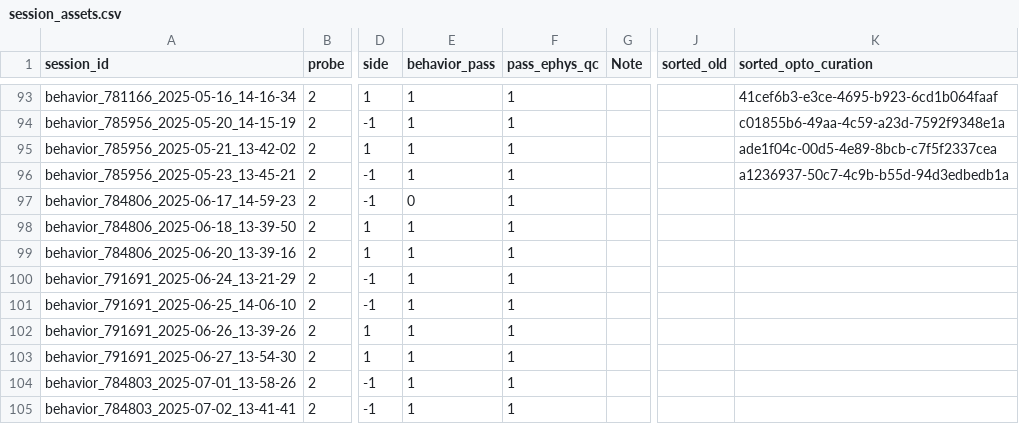
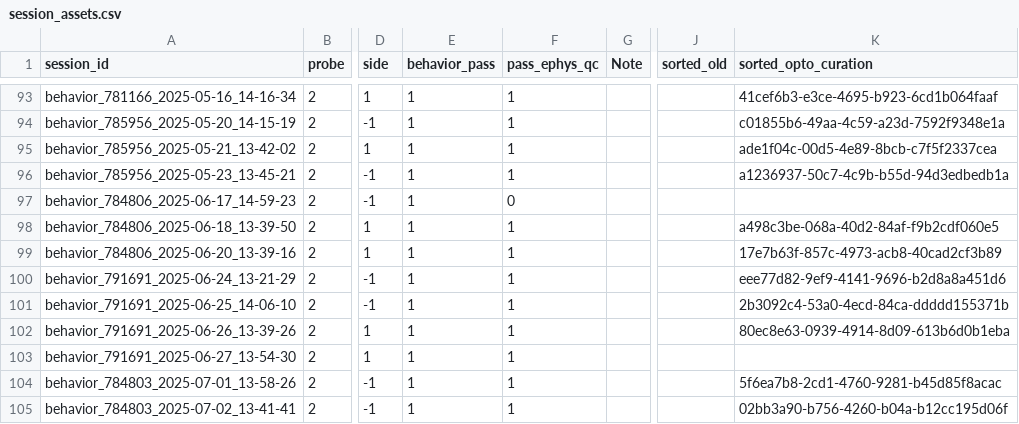
Before and after one commit to AllenNeuralDynamics/aind-beh-ephys-analysis, a CSV file: code/data_management/session_assets.csv, drawn as a sheet; only a part is shown, gaps mark what is left out; the diff names each change by its address in the sheet, - before the commit and + after, or states it on an @@ line.

Commit message:
update_data

```diff
--- a/code/data_management/session_assets.csv
+++ b/code/data_management/session_assets.csv
-E97 (behavior_pass): 0
+E97 (behavior_pass): 1
-F97 (pass_ephys_qc): 1
+F97 (pass_ephys_qc): 0
-K98 (sorted_opto_curation): (empty)
+K98 (sorted_opto_curation): a498c3be-068a-40d2-84af-f9b2cdf060e5
-K99 (sorted_opto_curation): (empty)
+K99 (sorted_opto_curation): 17e7b63f-857c-4973-acb8-40cad2cf3b89
-K100 (sorted_opto_curation): (empty)
+K100 (sorted_opto_curation): eee77d82-9ef9-4141-9696-b2d8a8a451d6
-K101 (sorted_opto_curation): (empty)
+K101 (sorted_opto_curation): 2b3092c4-53a0-4ecd-84ca-ddddd155371b
-K102 (sorted_opto_curation): (empty)
+K102 (sorted_opto_curation): 80ec8e63-0939-4914-8d09-613b6d0b1eba
-K104 (sorted_opto_curation): (empty)
+K104 (sorted_opto_curation): 5f6ea7b8-2cd1-4760-9281-b45d85f8acac
-K105 (sorted_opto_curation): (empty)
+K105 (sorted_opto_curation): 02bb3a90-b756-4260-b04a-b12cc195d06f
```
Also changed, not shown: 1 other file.
